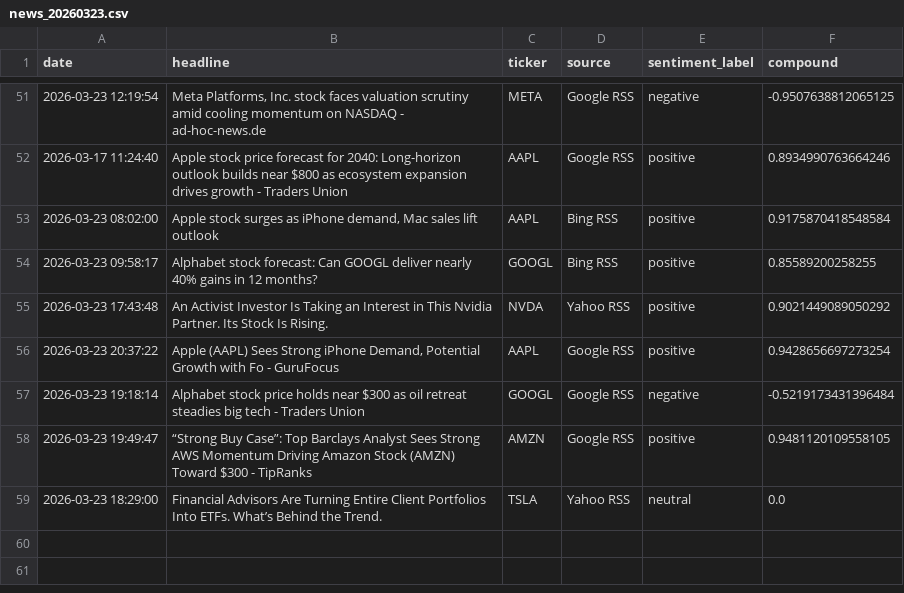
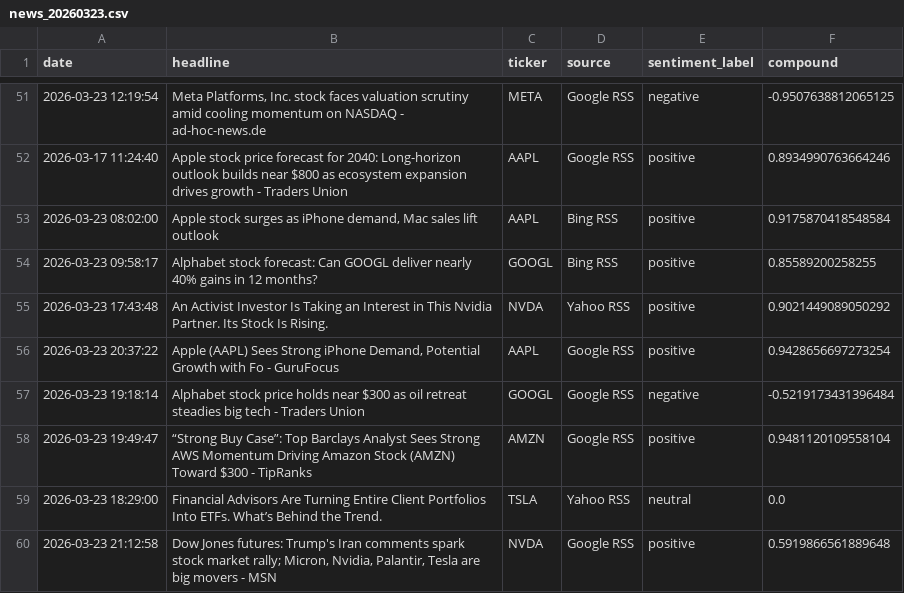
Before and after one commit to Kasuba-phani/stock-sentiment-tracker, a CSV file: data/raw_news/news_20260323.csv, drawn as a sheet; only a part is shown, gaps mark what is left out.

```diff
--- a/data/raw_news/news_20260323.csv
+++ b/data/raw_news/news_20260323.csv
@@ -57,3 +57,4 @@ date,headline,ticker,source,sentiment_label,compound
 2026-03-23 19:18:14,Alphabet stock price holds near $300 as oil retreat steadies big tech - Traders Union,GOOGL,Google RSS,negative,-0.5219173431396484
-2026-03-23 19:49:47,“Strong Buy Case”: Top Barclays Analyst Sees Strong AWS Momentum Driving Amazon Stock (AMZN) Toward $300 - TipRanks,AMZN,Google RSS,positive,0.9481120109558105
+2026-03-23 19:49:47,“Strong Buy Case”: Top Barclays Analyst Sees Strong AWS Momentum Driving Amazon Stock (AMZN) Toward $300 - TipRanks,AMZN,Google RSS,positive,0.9481120109558104
 2026-03-23 18:29:00,Financial Advisors Are Turning Entire Client Portfolios Into ETFs. What’s Behind the Trend.,TSLA,Yahoo RSS,neutral,0.0
+2026-03-23 21:12:58,"Dow Jones futures: Trump's Iran comments spark stock market rally; Micron, Nvidia, Palantir, Tesla are big movers - MSN",NVDA,Google RSS,positive,0.5919866561889648
```
Also changed, not shown: data/stock_data_summary.csv.
